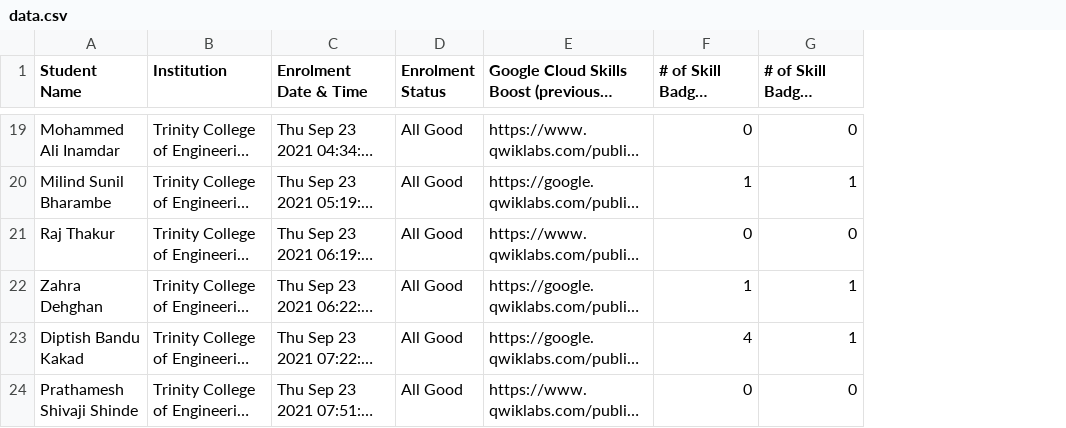
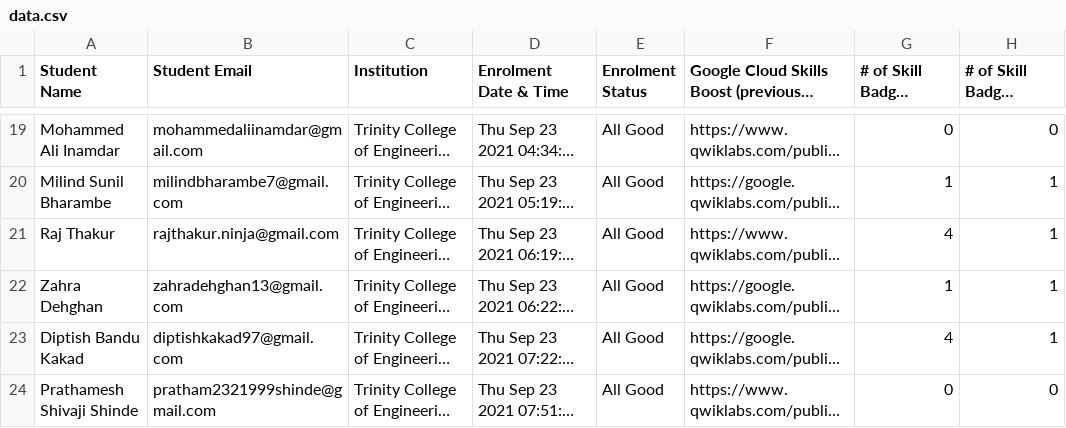
Before and after one commit to TanmayPShinde/30daysofcloud-board, a CSV file: data/data.csv, drawn as a sheet; only a part is shown, gaps mark what is left out; long unchanged cells end in …; addresses are those after the commit; the diff covers the shown part only; the diff names each change by its address in the sheet, - before the commit and + after, or states it on an @@ line.

```diff
--- a/data/data.csv
+++ b/data/data.csv
+column B (Student Email), rows 19-24: mohammedaliinamdar@gmail.com | milindbharambe7@gmail.com | rajthakur.ninja@gmail.com | zahradehghan13@gmail.com | diptishkakad97@gmail.com | pratham2321999shinde@gmail.com
-G21: 0
+G21: 4
-H21: 0
+H21: 1
```
Also changed, not shown: 22 edited cells elsewhere in this file.
